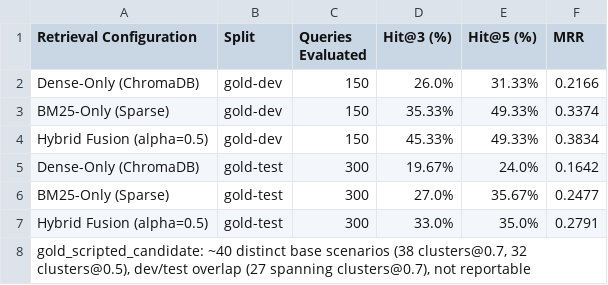
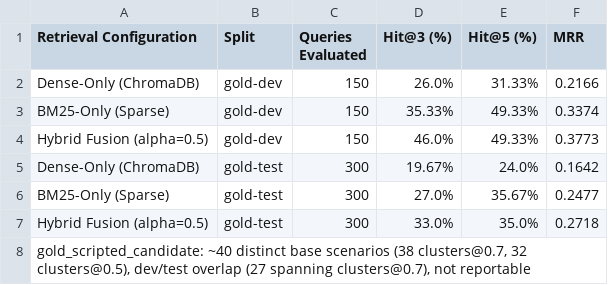
Before and after one commit to Sarathychandramohan/Carepilot, a CSV file: data/reports/tables/table_t2_retrieval.csv, drawn as a sheet.

```diff
--- a/data/reports/tables/table_t2_retrieval.csv
+++ b/data/reports/tables/table_t2_retrieval.csv
@@ -3,6 +3,6 @@ Dense-Only (ChromaDB),gold-dev,150,26.0%,31.33%,0.2166
 BM25-Only (Sparse),gold-dev,150,35.33%,49.33%,0.3374
-Hybrid Fusion (alpha=0.5),gold-dev,150,45.33%,49.33%,0.3834
+Hybrid Fusion (alpha=0.5),gold-dev,150,46.0%,49.33%,0.3773
 Dense-Only (ChromaDB),gold-test,300,19.67%,24.0%,0.1642
 BM25-Only (Sparse),gold-test,300,27.0%,35.67%,0.2477
-Hybrid Fusion (alpha=0.5),gold-test,300,33.0%,35.0%,0.2791
+Hybrid Fusion (alpha=0.5),gold-test,300,33.0%,35.0%,0.2718
 "gold_scripted_candidate: ~40 distinct base scenarios (38 clusters@0.7, 32 clusters@0.5), dev/test overlap (27 spanning clusters@0.7), not reportable",,,,,
```
Also changed, not shown: data/reports/figures/figure_f1_retrieval.csv, data/reports/tables/table_t3_classification.csv, 30 other files.
